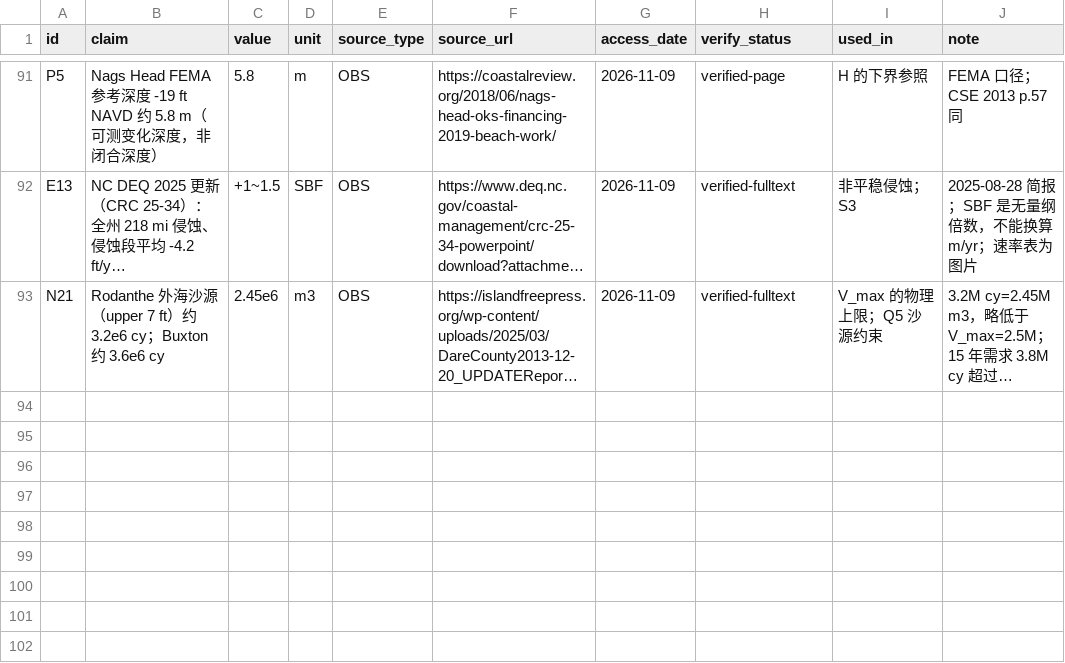
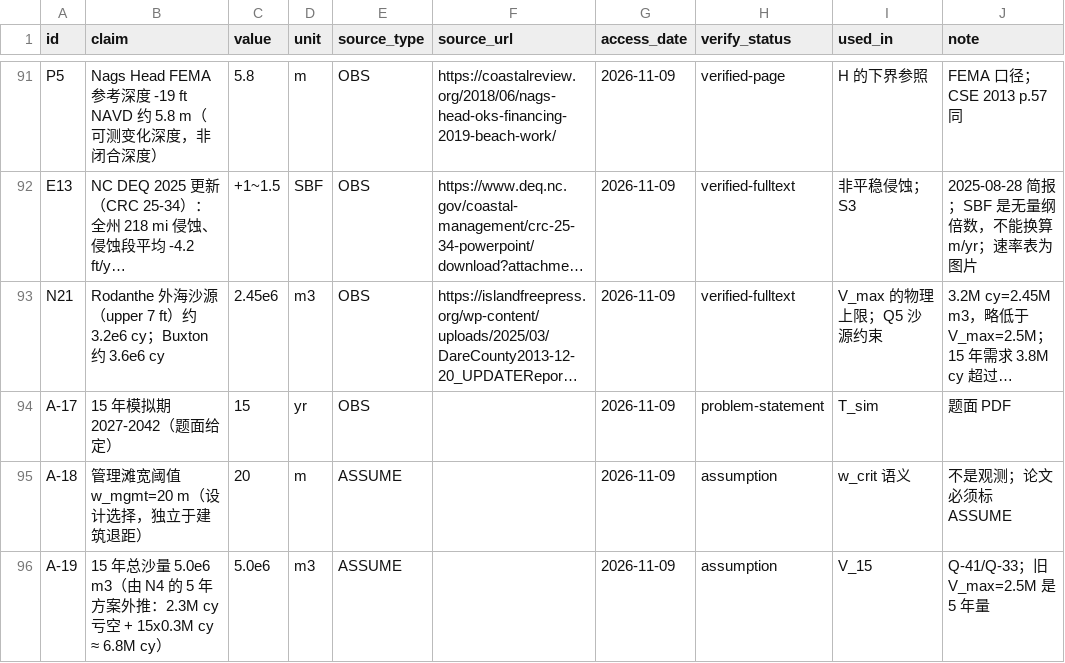
Before and after one commit to KN-1998/where-does-the-sand-go, a CSV file: ledger/claims.csv, drawn as a sheet; only a part is shown, gaps mark what is left out; long unchanged cells end in …; the diff covers the shown part only; the diff names each change by its address in the sheet, - before the commit and + after, or states it on an @@ line.

```diff
--- a/ledger/claims.csv
+++ b/ledger/claims.csv
+row 94: A-17 | 15 年模拟期 2027-2042（题面给定） | 15 | yr | OBS |  | 2026-11-09 | problem-statement | T_sim | 题面 PDF
+row 95: A-18 | 管理滩宽阈值 w_mgmt=20 m（设计选择，独立于建筑退距） | 20 | m | ASSUME |  | 2026-11-09 | assumption | w_crit 语义 | 不是观测；论文必须标 ASSUME
+row 96: A-19 | 15 年总沙量 5.0e6 m3（由 N4 的 5 年方案外推：2.3M cy 亏空 + 15x0.3M cy ≈ 6.8M cy） | 5.0e6 | m3 | ASSUME |  | 2026-11-09 | assumption | V_15 | Q-41/Q-33；旧 V_max=2.5M 是 5 年量
```
Also changed, not shown: 3 added rows and 15 edited cells elsewhere in this file, 18 other files.
